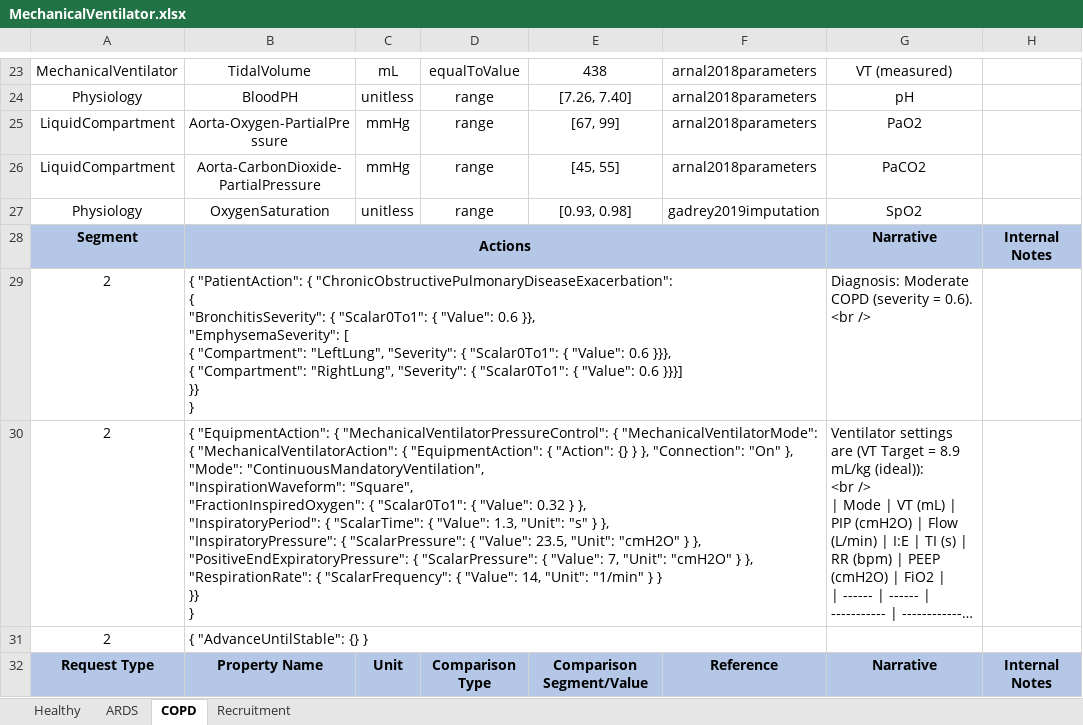
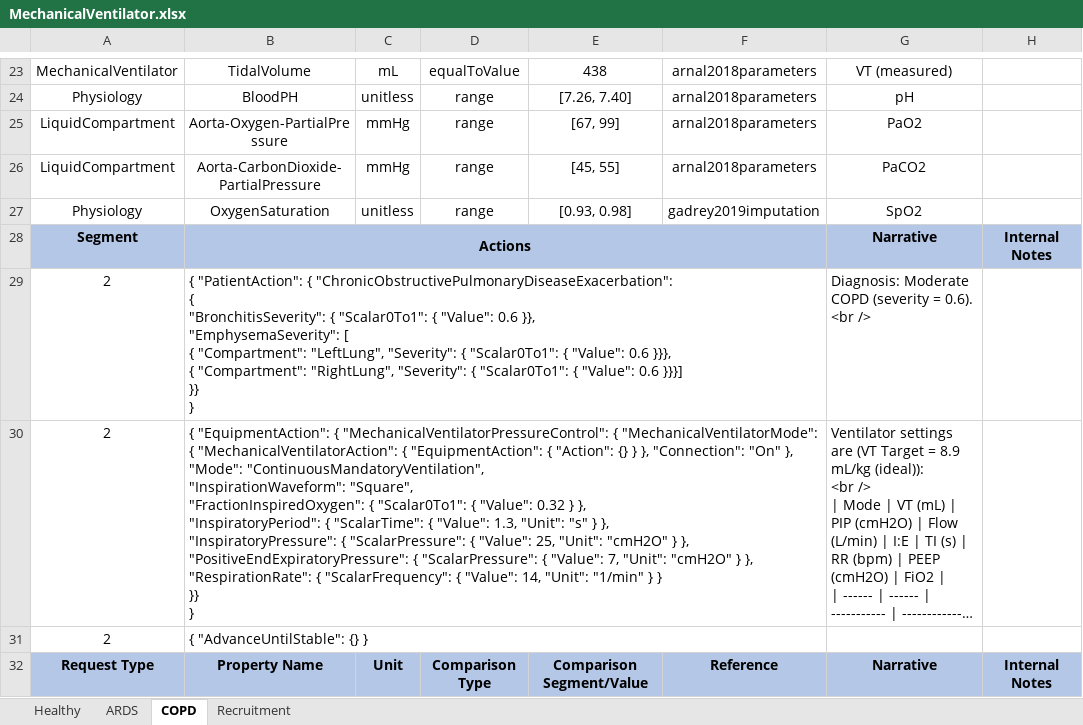
Before and after one commit to easeaico/pulse-go, an Excel workbook: data/human/adult/validation/Scenarios/MechanicalVentilator.xlsx, sheet COPD, drawn as a sheet; only a part is shown, gaps mark what is left out; long unchanged cells end in …; values as stored, in another font and other column widths than the file's, no borders; the diff covers the shown part only; the diff names each change by its address in the sheet, - before the commit and + after, or states it on an @@ line.

Commit message:
Added a heart driver damper to prevent craziness that has been observed to hose the baroreceptors. Updated COPD parameters.

```diff
--- a/data/human/adult/validation/Scenarios/MechanicalVentilator.xlsx (sheet COPD)
+++ b/data/human/adult/validation/Scenarios/MechanicalVentilator.xlsx (sheet COPD)
-B30: …{ "Value": 23.5, "Unit": "cmH2O"…
+B30: …{ "Value": 25, "Unit": "cmH2O"…
```
Also changed, not shown: 6 edited cells elsewhere in this sheet, 3 other files.
